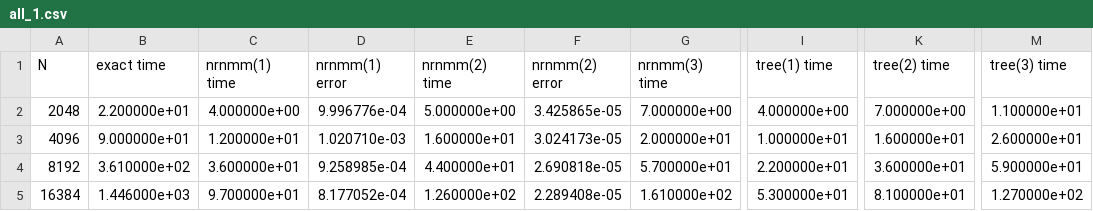
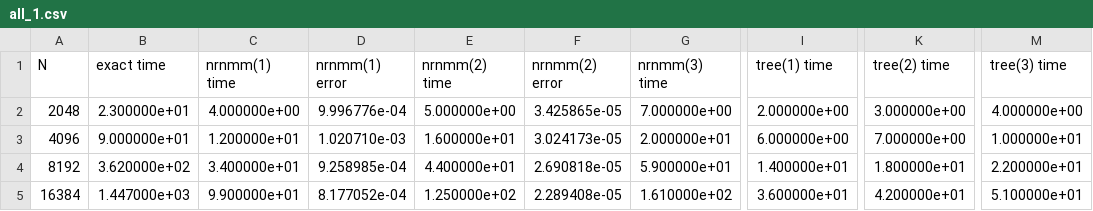
Before and after one commit to fockl/FMMA, a CSV file: benchmark/results/all_1.csv, drawn as a sheet; only a part is shown, gaps mark what is left out; the diff names each change by its address in the sheet, - before the commit and + after, or states it on an @@ line.

```diff
--- a/benchmark/results/all_1.csv
+++ b/benchmark/results/all_1.csv
-B2 (exact time): 2.200000e+01
+B2 (exact time): 2.300000e+01
-I2 (tree(1) time): 4.000000e+00
+I2 (tree(1) time): 2.000000e+00
-K2 (tree(2) time): 7.000000e+00
+K2 (tree(2) time): 3.000000e+00
-M2 (tree(3) time): 1.100000e+01
+M2 (tree(3) time): 4.000000e+00
-I3 (tree(1) time): 1.000000e+01
+I3 (tree(1) time): 6.000000e+00
-K3 (tree(2) time): 1.600000e+01
+K3 (tree(2) time): 7.000000e+00
-M3 (tree(3) time): 2.600000e+01
+M3 (tree(3) time): 1.000000e+01
-B4 (exact time): 3.610000e+02
+B4 (exact time): 3.620000e+02
-C4 (nrnmm(1) time): 3.600000e+01
+C4 (nrnmm(1) time): 3.400000e+01
-G4 (nrnmm(3) time): 5.700000e+01
+G4 (nrnmm(3) time): 5.900000e+01
-I4 (tree(1) time): 2.200000e+01
+I4 (tree(1) time): 1.400000e+01
-K4 (tree(2) time): 3.600000e+01
+K4 (tree(2) time): 1.800000e+01
-M4 (tree(3) time): 5.900000e+01
+M4 (tree(3) time): 2.200000e+01
-B5 (exact time): 1.446000e+03
+B5 (exact time): 1.447000e+03
-C5 (nrnmm(1) time): 9.700000e+01
+C5 (nrnmm(1) time): 9.900000e+01
-E5 (nrnmm(2) time): 1.260000e+02
+E5 (nrnmm(2) time): 1.250000e+02
-I5 (tree(1) time): 5.300000e+01
+I5 (tree(1) time): 3.600000e+01
-K5 (tree(2) time): 8.100000e+01
+K5 (tree(2) time): 4.200000e+01
-M5 (tree(3) time): 1.270000e+02
+M5 (tree(3) time): 5.100000e+01
```
Also changed, not shown: benchmark/results/all_2.csv, benchmark/results/time_1.csv, 3 other files.
